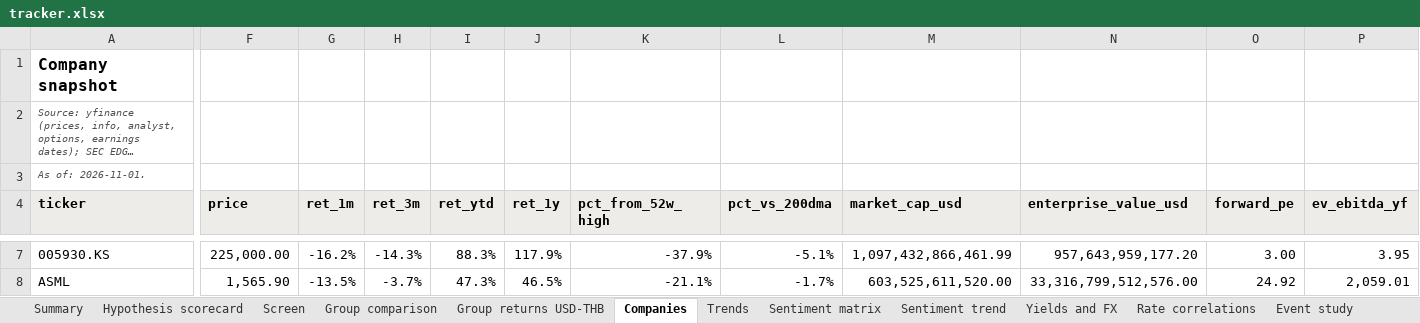
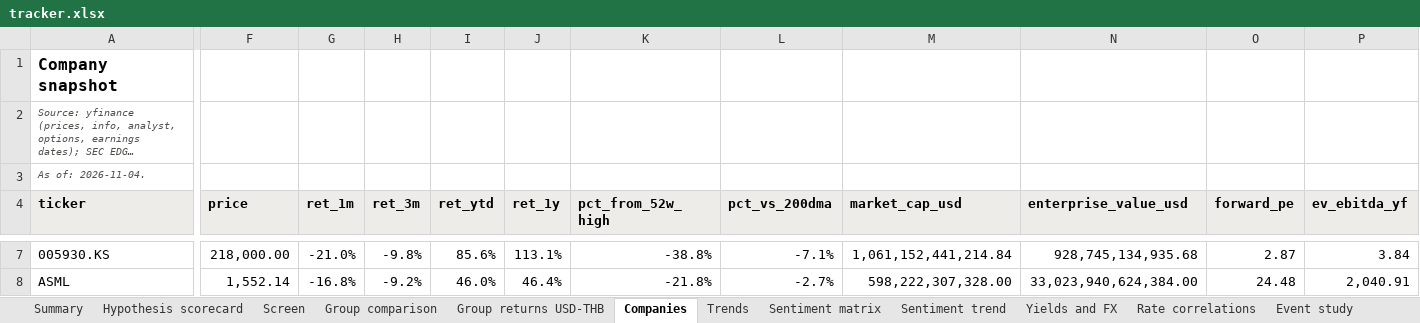
Before and after one commit to sweetbabyjaysus/wheredalootat, an Excel workbook: investment_tracker/tracker.xlsx, sheet Companies, drawn as a sheet; only a part is shown, gaps mark what is left out; long unchanged cells end in …; values as stored, in another font and other column widths than the file's, no borders; conditional formats not drawn; the diff covers the shown part only; the diff names each change by its address in the sheet, - before the commit and + after, or states it on an @@ line.

```diff
--- a/investment_tracker/tracker.xlsx (sheet Companies)
+++ b/investment_tracker/tracker.xlsx (sheet Companies)
-A3 (ticker): As of: 2026-11-01.
+A3 (ticker): As of: 2026-11-04.
-F7 (price): 225,000.00
+F7 (price): 218,000.00
-G7 (ret_1m): -16.2%
+G7 (ret_1m): -21.0%
-H7 (ret_3m): -14.3%
+H7 (ret_3m): -9.8%
-I7 (ret_ytd): 88.3%
+I7 (ret_ytd): 85.6%
-J7 (ret_1y): 117.9%
+J7 (ret_1y): 113.1%
-K7 (pct_from_52w_high): -37.9%
+K7 (pct_from_52w_high): -38.8%
-L7 (pct_vs_200dma): -5.1%
+L7 (pct_vs_200dma): -7.1%
-M7 (market_cap_usd): 1,097,432,866,461.99
+M7 (market_cap_usd): 1,061,152,441,214.84
-N7 (enterprise_value_usd): 957,643,959,177.20
+N7 (enterprise_value_usd): 928,745,134,935.68
-O7 (forward_pe): 3.00
+O7 (forward_pe): 2.87
-P7 (ev_ebitda_yf): 3.95
+P7 (ev_ebitda_yf): 3.84
-F8 (price): 1,565.90
+F8 (price): 1,552.14
-G8 (ret_1m): -13.5%
+G8 (ret_1m): -16.8%
-H8 (ret_3m): -3.7%
+H8 (ret_3m): -9.2%
-I8 (ret_ytd): 47.3%
+I8 (ret_ytd): 46.0%
-J8 (ret_1y): 46.5%
+J8 (ret_1y): 46.4%
-K8 (pct_from_52w_high): -21.1%
+K8 (pct_from_52w_high): -21.8%
-L8 (pct_vs_200dma): -1.7%
+L8 (pct_vs_200dma): -2.7%
-M8 (market_cap_usd): 603,525,611,520.00
+M8 (market_cap_usd): 598,222,307,328.00
-N8 (enterprise_value_usd): 33,316,799,512,576.00
+N8 (enterprise_value_usd): 33,023,940,624,384.00
-O8 (forward_pe): 24.92
+O8 (forward_pe): 24.48
-P8 (ev_ebitda_yf): 2,059.01
+P8 (ev_ebitda_yf): 2,040.91
```
Also changed, not shown: 468 edited cells elsewhere in this sheet, sheet Headlines, sheet Raw data, sheet Data gaps and sources, sheet Sentiment trend, sheet Screen, sheet Group returns USD-THB, 12 more sheets, 9 other files.
